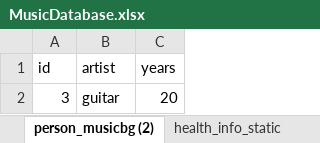
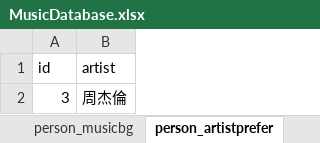
Before and after one commit to DennyHsieh/MusicHealthDL, an Excel workbook: MusicDatabase.xlsx, sheet person_artistprefer, drawn as a sheet; values as stored, in another font and other column widths than the file's, no borders; the diff names each change by its address in the sheet, - before the commit and + after, or states it on an @@ line.

Commit message:
Add files via upload

```diff
--- a/MusicDatabase.xlsx (sheet person_artistprefer)
+++ b/MusicDatabase.xlsx (sheet person_artistprefer)
-sheet tab: person_musicbg (2)
+sheet tab: person_artistprefer
-column C (years), row 2: 20
-B2 (artist): guitar
+B2 (artist): 周杰倫
```
Also changed, not shown: sheet person_info.
